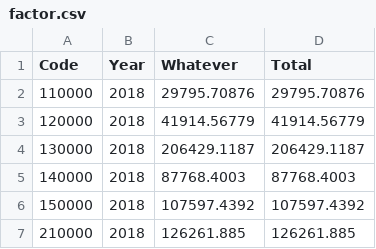
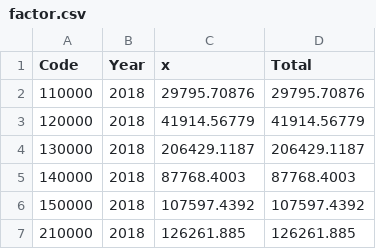
Before and after one commit to lihe07/carbinsight, a CSV file: src/assets/factor.csv, drawn as a sheet; only a part is shown.

```diff
--- a/src/assets/factor.csv
+++ b/src/assets/factor.csv
@@ -1,2 +1,2 @@
-Code,Year,Whatever,Total
+Code,Year,x,Total
 110000,2018,29795.70876,29795.70876
```
Also changed, not shown: 6 other files.
